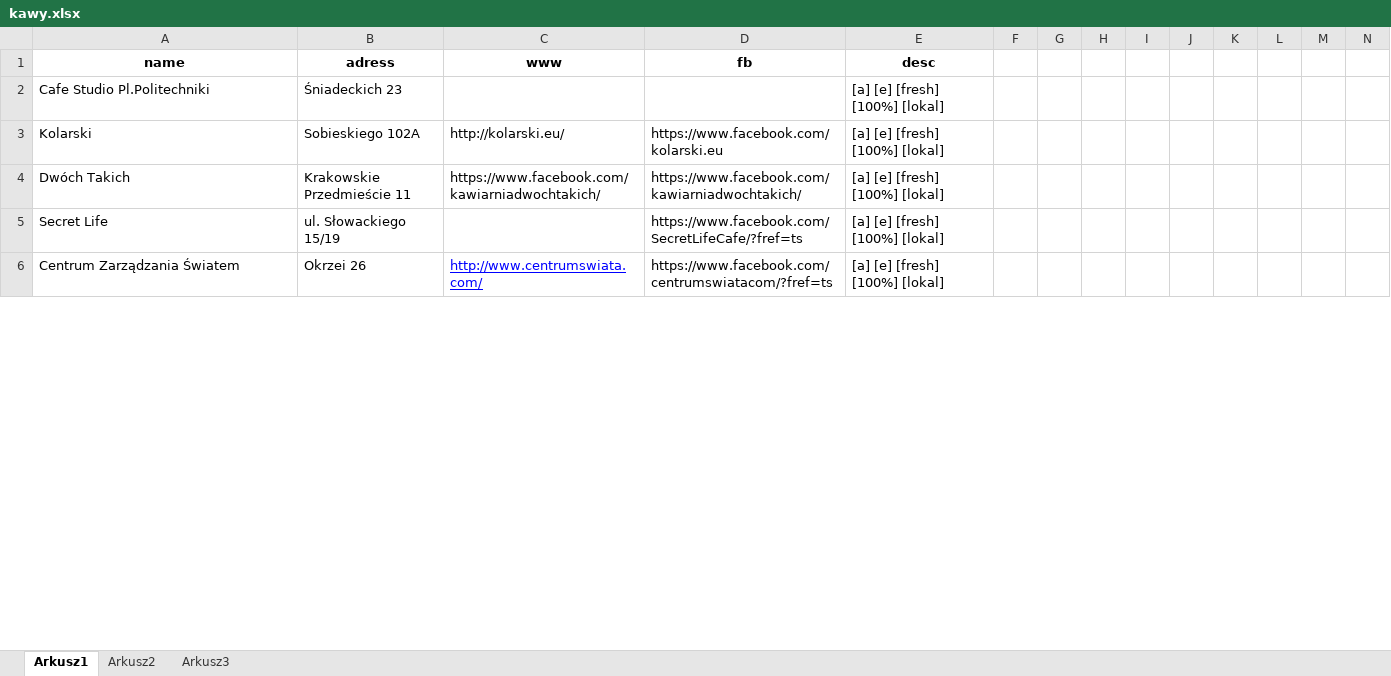
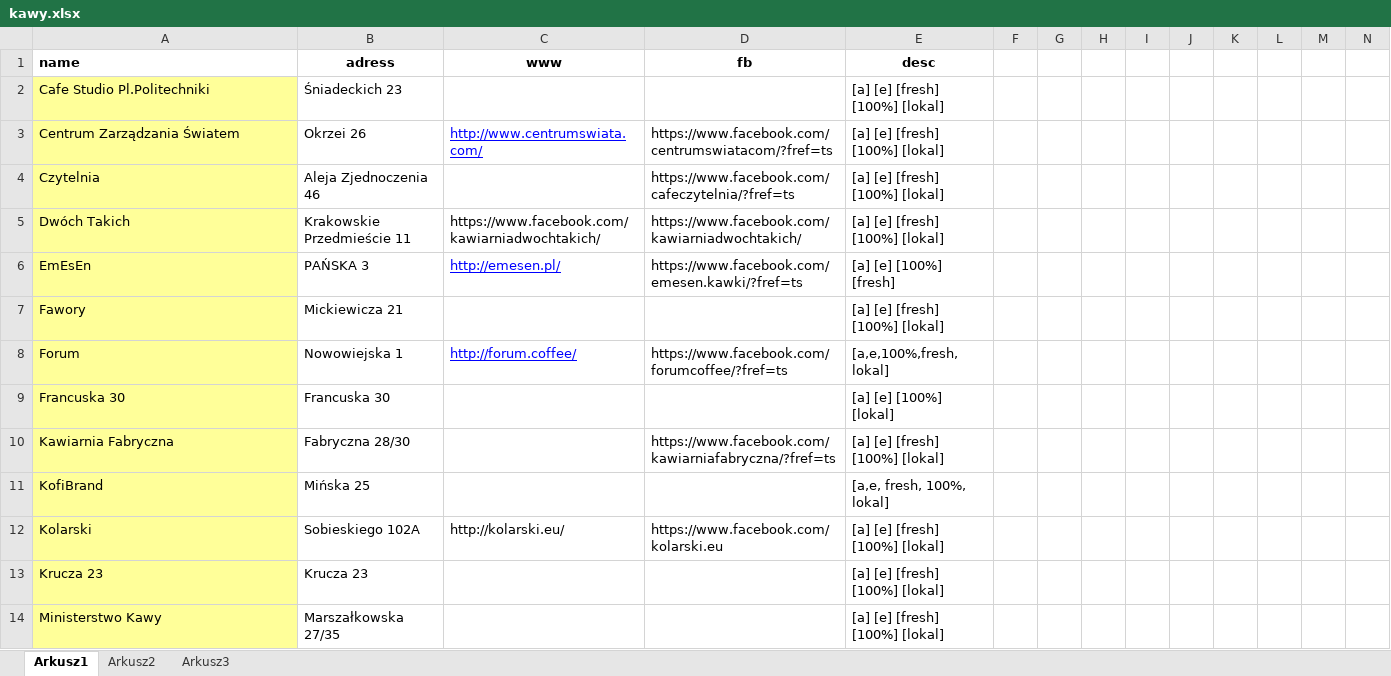
Before and after one commit to Kociasta/Coffee_house_map, an Excel workbook: baza/kawy.xlsx, sheet Arkusz1, drawn as a sheet; only a part is shown; values as stored, in another font and other column widths than the file's, no borders; removed rows and columns are numbered as before the commit, all else as after; rows hold the shown columns only; the diff covers the shown part only; the diff names each change by its address in the sheet, - before the commit and + after, or states it on an @@ line.

```diff
--- a/baza/kawy.xlsx (sheet Arkusz1)
+++ b/baza/kawy.xlsx (sheet Arkusz1)
-A1 alignment: center
+A1 alignment: left
-A2 fill: none
+A2 fill: #FFFF99
@@ row 6 moved to row 3: Centrum Zarządzania Światem @@
@@ row 14 moved to row 4: Czytelnia @@
@@ row 4 moved to row 5: Dwóch Takich @@
@@ row 15 moved to row 6: EmEsEn @@
+row 7: Fawory | Mickiewicza 21 |  |  | [a] [e] [fresh] [100%] [lokal]
@@ row 12 moved to row 8: Forum @@
+row 9: Francuska 30 | Francuska 30 |  |  | [a] [e] [100%] [lokal]
+row 11: KofiBrand | Mińska 25 |  |  | [a,e, fresh, 100%, lokal]
-A12 fill: none
+A12 fill: #FFFF99
-row 5: Secret Life | ul. Słowackiego 15/19 |  | https://www.facebook.com/SecretLifeCafe/?fref=ts | [a] [e] [fresh] [100%] [lokal]
+row 13: Krucza 23 | Krucza 23 |  |  | [a] [e] [fresh] [100%] [lokal]
+row 14: Ministerstwo Kawy | Marszałkowska 27/35 |  |  | [a] [e] [fresh] [100%] [lokal]
```
Also changed, not shown: 70 added rows, 1 removed row, 5 moved rows and cell formats elsewhere in this sheet, sheet Arkusz2, 8 other files.
